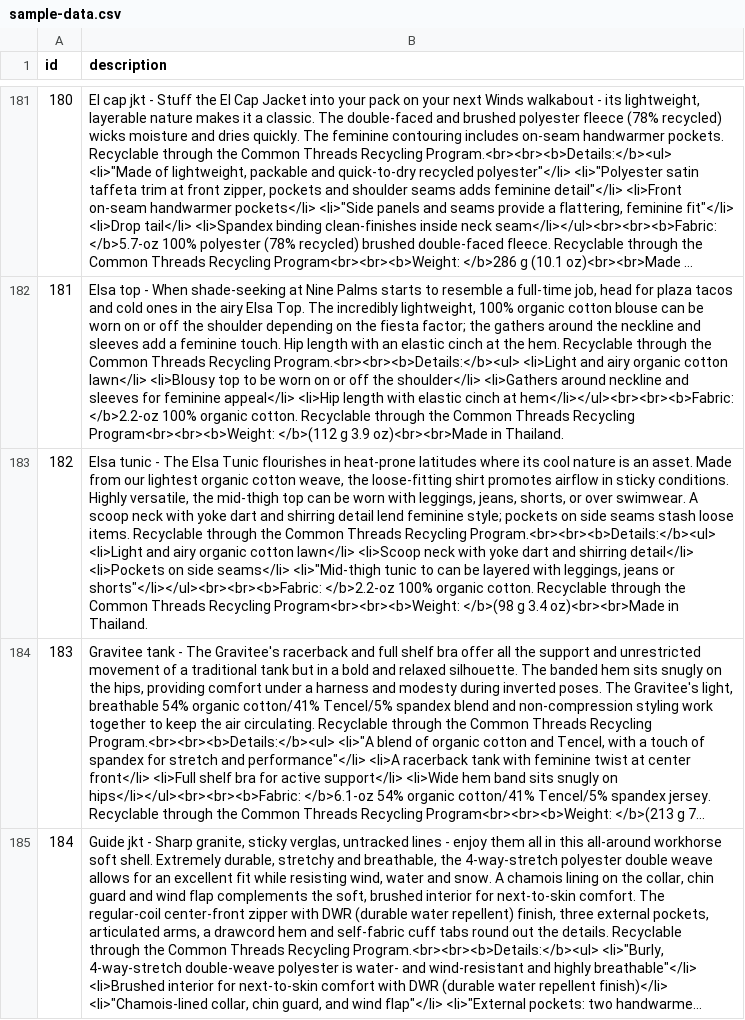
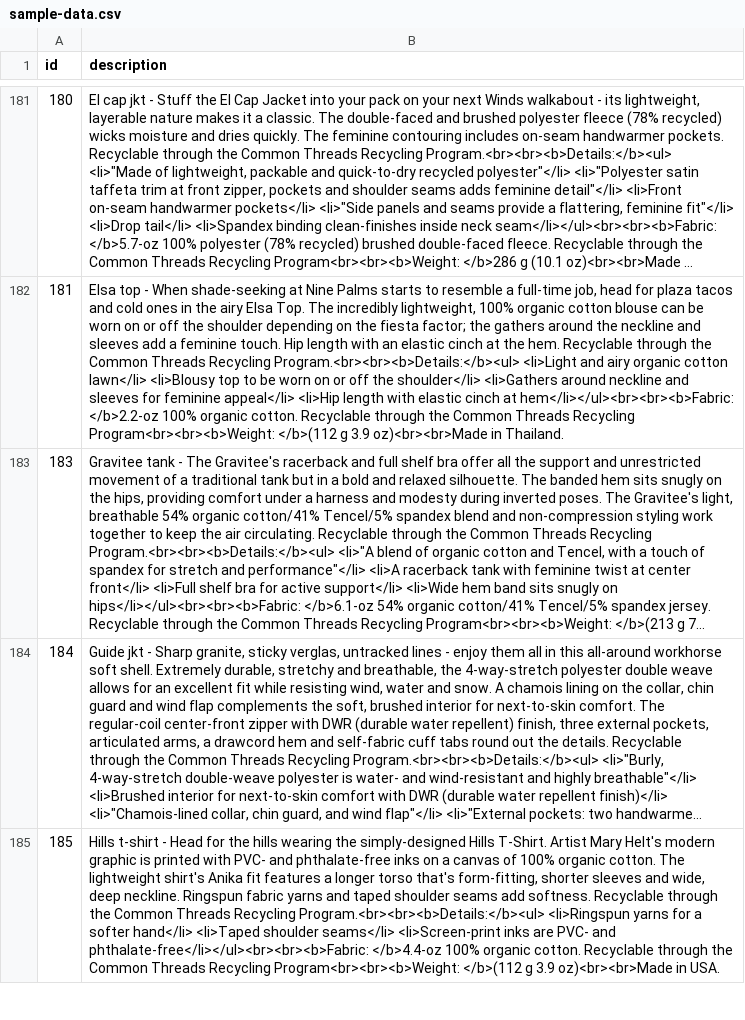
Before and after one commit to ShivalikaRastogi/Python-Libraries-Practice, a CSV file: jupyter notebook/Recommendor system/Recommendor_system/sample-data.csv, drawn as a sheet; only a part is shown, gaps mark what is left out; the shorter side is filled out with more unchanged rows; long unchanged cells end in …; the diff covers the shown part only; the diff names each change by its address in the sheet, - before the commit and + after, or states it on an @@ line.

Commit message:
cleaning

```diff
--- a/jupyter notebook/Recommendor system/Recommendor_system/sample-data.csv
+++ b/jupyter notebook/Recommendor system/Recommendor_system/sample-data.csv
-row 183: 182 | Elsa tunic - The Elsa Tunic flourishes in heat-prone latitudes where its cool nature is an asset. Made from our lightest organic cotton weave, the loose-fitting shirt promotes airflow in sticky conditions. Highly versatile, the mid-thigh top can be worn with leggings, jeans, shorts, or over swimwear. A scoop neck with yoke dart and shirring detail lend feminine style; pockets on side seams stash loose items. Recyclable through the Common Threads Recycling Program.<br><br><b>Details:</b><ul> <li>Light and airy organic cotton lawn</li> <li>Scoop neck with yoke dart and shirring detail</li> <li>Pockets on side seams</li> <li>"Mid-thigh tunic to can be layered with leggings, jeans or shorts"</li></ul><br><br><b>Fabric: </b>2.2-oz 100% organic cotton. Recyclable through the Common Threads Recycling Program<br><br><b>Weight: </b>(98 g 3.4 oz)<br><br>Made in Thailand.
```
Also changed, not shown: 2 removed rows elsewhere in this file.
